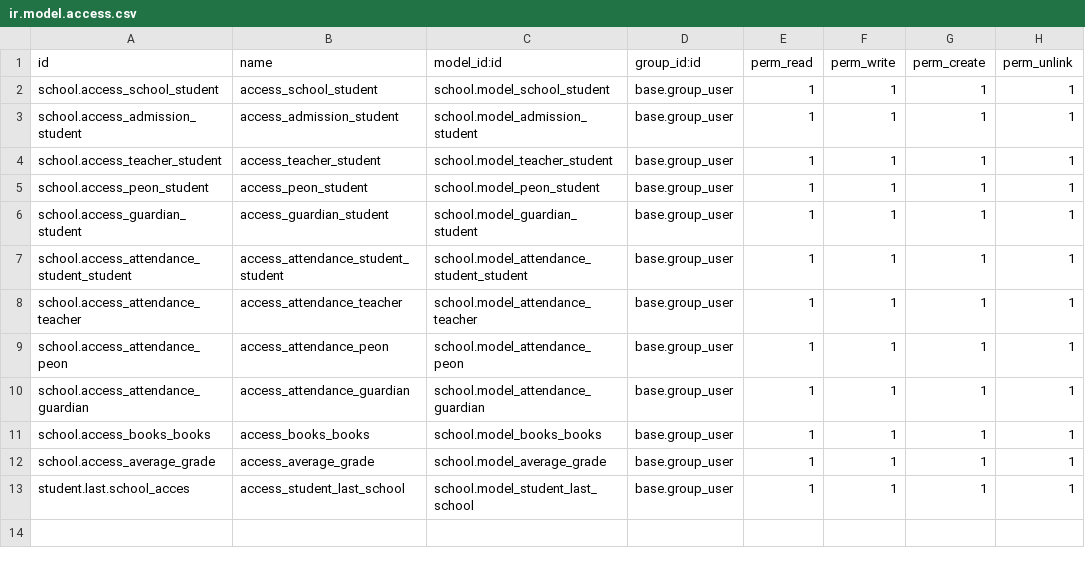
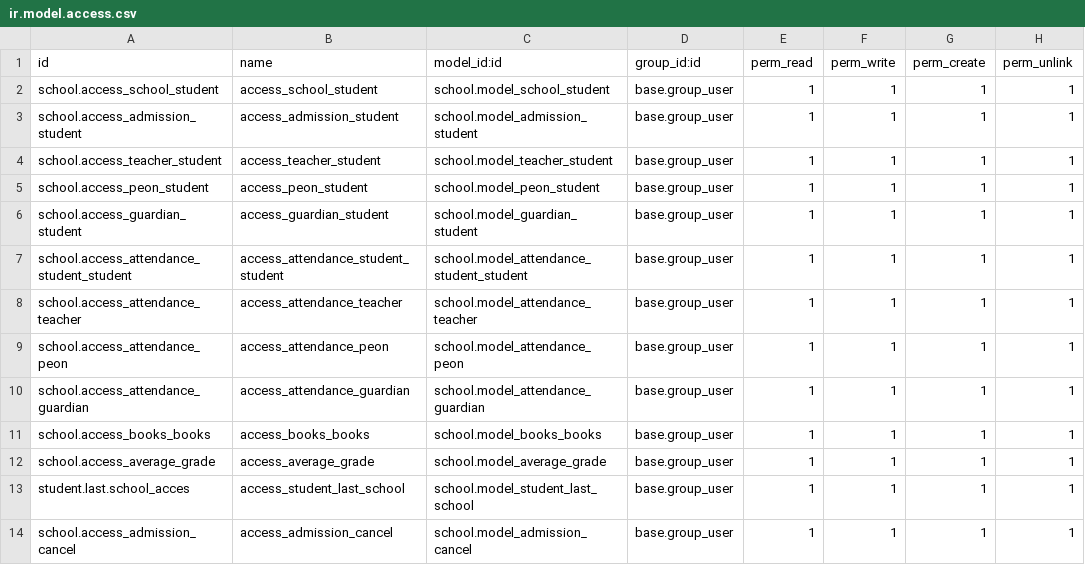
Before and after one commit to Manan-Painter/schoolmanagement, a CSV file: school/security/ir.model.access.csv, drawn as a sheet; the diff names each change by its address in the sheet, - before the commit and + after, or states it on an @@ line.

```diff
--- a/school/security/ir.model.access.csv
+++ b/school/security/ir.model.access.csv
+row 14: school.access_admission_cancel | access_admission_cancel | school.model_admission_cancel | base.group_user | 1 | 1 | 1 | 1
```
Also changed, not shown: 4 other files.
